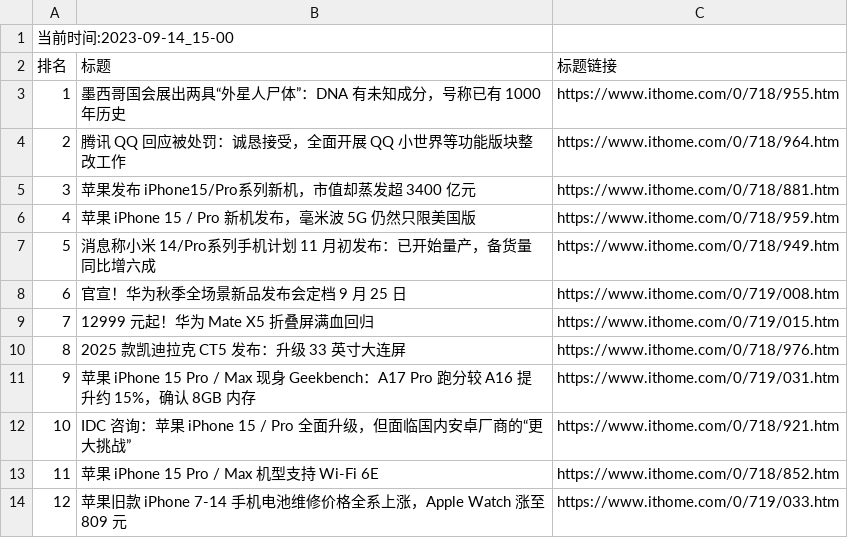
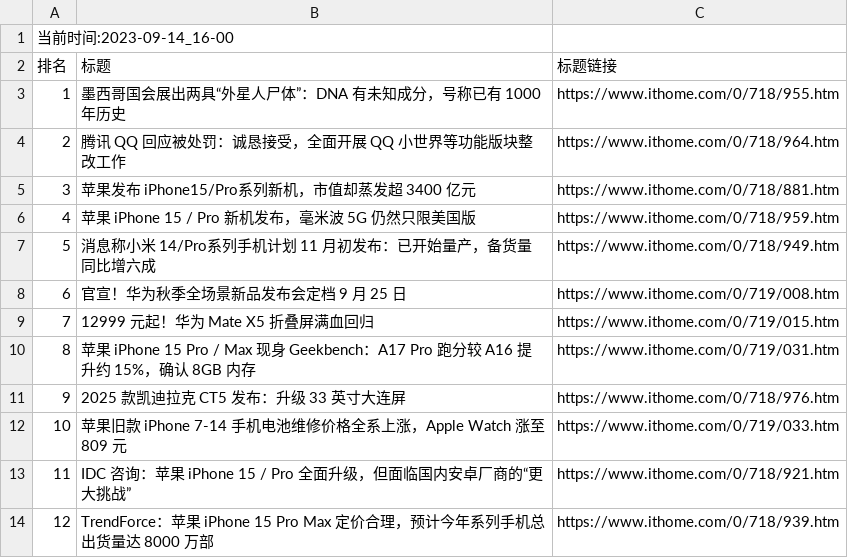
Before and after one commit to zhaowei1869/python_spider, a CSV file: 微博热搜/data/it_home_day_band_data.csv, drawn as a sheet; removed rows and columns are numbered as before the commit, all else as after; the diff names each change by its address in the sheet, - before the commit and + after, or states it on an @@ line.

```diff
--- a/微博热搜/data/it_home_day_band_data.csv
+++ b/微博热搜/data/it_home_day_band_data.csv
@@ column A (排名) renumbered between rows 1 and 13 @@
@@ row 11 moved to row 10: 8 @@
@@ row 14 moved to row 12: 10 @@
-row 13: 11 | 苹果 iPhone 15 Pro / Max 机型支持 Wi-Fi 6E | https://www.ithome.com/0/718/852.htm
+row 14: 12 | TrendForce：苹果 iPhone 15 Pro Max 定价合理，预计今年系列手机总出货量达 8000 万部 | https://www.ithome.com/0/718/939.htm
```
Also changed, not shown: 2 other files.
